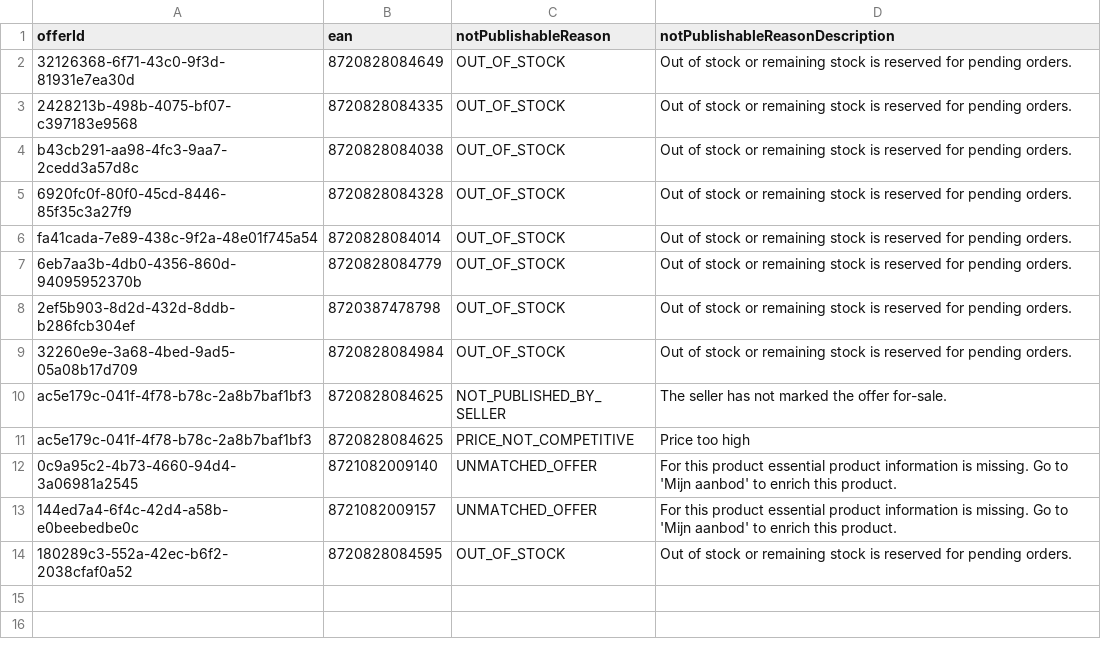
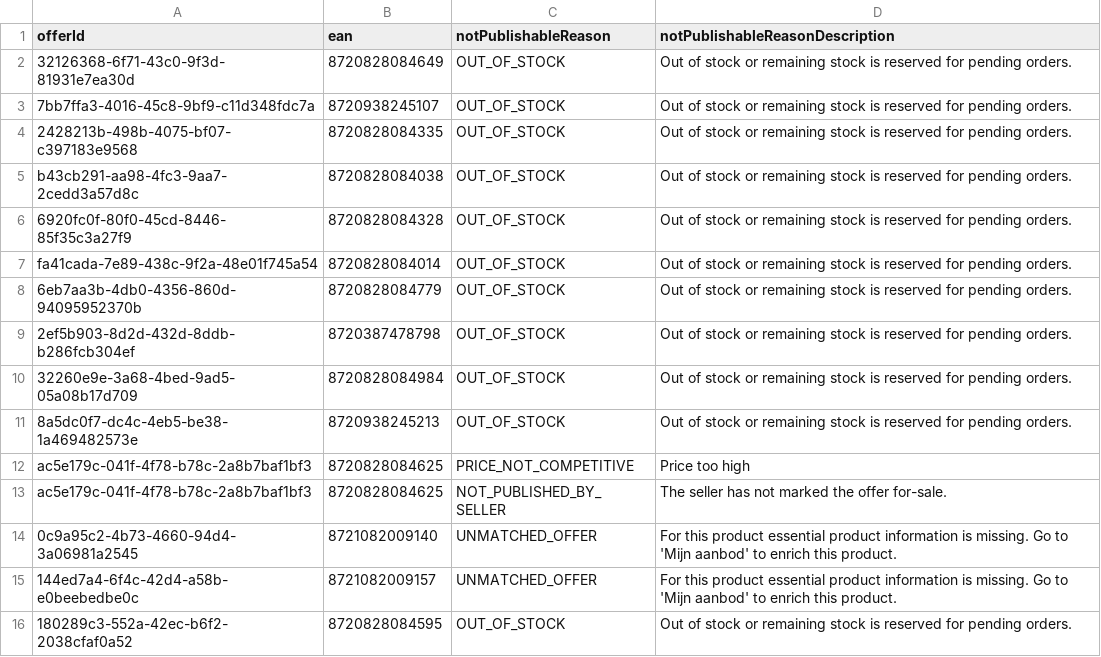
Before and after one commit to semjanssen98/unpublished_offers, a CSV file: unpublished_offers_Gosmart.csv, drawn as a sheet.

Commit message:
Update CSV files

```diff
--- a/unpublished_offers_Gosmart.csv
+++ b/unpublished_offers_Gosmart.csv
@@ -2,2 +2,3 @@ offerId,ean,notPublishableReason,notPublishableReasonDescription
 32126368-6f71-43c0-9f3d-81931e7ea30d,8720828084649,OUT_OF_STOCK,Out of stock or remaining stock is reserved for pending orders.
+7bb7ffa3-4016-45c8-9bf9-c11d348fdc7a,8720938245107,OUT_OF_STOCK,Out of stock or remaining stock is reserved for pending orders.
 2428213b-498b-4075-bf07-c397183e9568,8720828084335,OUT_OF_STOCK,Out of stock or remaining stock is reserved for pending orders.
@@ -9,4 +10,5 @@ fa41cada-7e89-438c-9f2a-48e01f745a54,8720828084014,OUT_OF_STOCK,Out of stock or
 32260e9e-3a68-4bed-9ad5-05a08b17d709,8720828084984,OUT_OF_STOCK,Out of stock or remaining stock is reserved for pending orders.
+8a5dc0f7-dc4c-4eb5-be38-1a469482573e,8720938245213,OUT_OF_STOCK,Out of stock or remaining stock is reserved for pending orders.
+ac5e179c-041f-4f78-b78c-2a8b7baf1bf3,8720828084625,PRICE_NOT_COMPETITIVE,Price too high
 ac5e179c-041f-4f78-b78c-2a8b7baf1bf3,8720828084625,NOT_PUBLISHED_BY_SELLER,The seller has not marked the offer for-sale.
-ac5e179c-041f-4f78-b78c-2a8b7baf1bf3,8720828084625,PRICE_NOT_COMPETITIVE,Price too high
 0c9a95c2-4b73-4660-94d4-3a06981a2545,8721082009140,UNMATCHED_OFFER,For this product essential product information is missing. Go to 'Mijn aanbod' to enrich this product.
```
